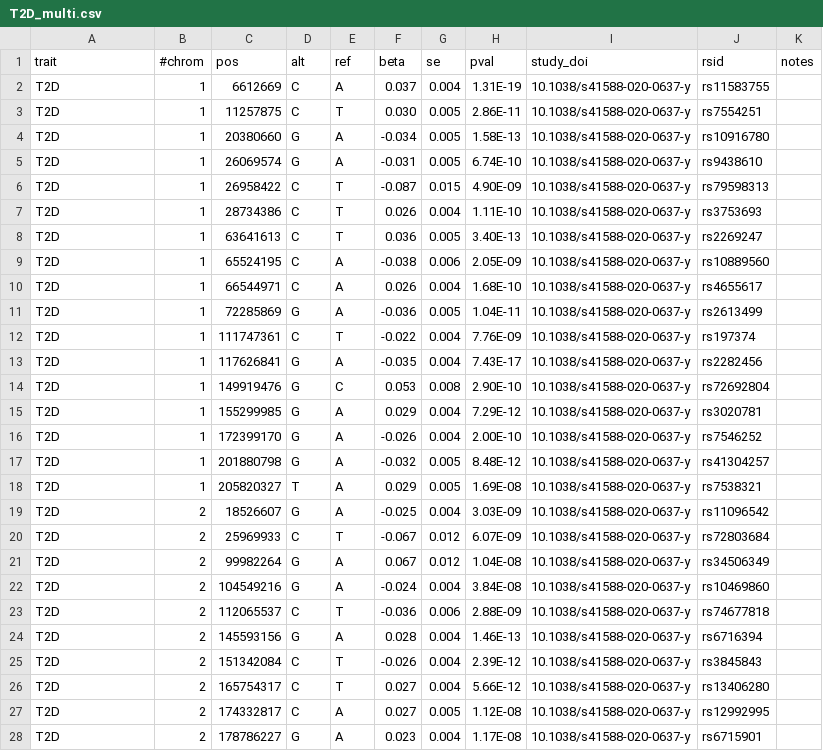
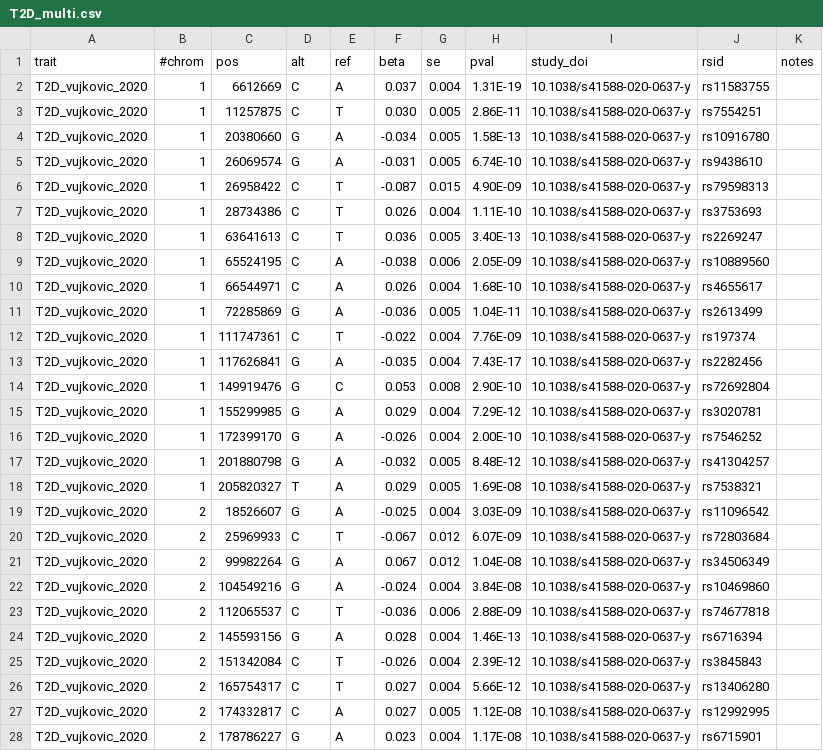
Before and after one commit to FINNGEN/betamatch-ext-data, a CSV file: data/T2D_multi.csv, drawn as a sheet; only a part is shown; the diff covers the shown part only.

Commit message:
trait T2D->T2D_vujkovic_2020

```diff
--- a/data/T2D_multi.csv
+++ b/data/T2D_multi.csv
@@ -1,28 +1,28 @@
 trait	#chrom	pos	alt	ref	beta	se	pval	study_doi	rsid	notes
-T2D	1	6612669	C	A	0.037	0.004	1.31E-19	10.1038/s41588-020-0637-y	rs11583755	
-T2D	1	11257875	C	T	0.030	0.005	2.86E-11	10.1038/s41588-020-0637-y	rs7554251	
-T2D	1	20380660	G	A	-0.034	0.005	1.58E-13	10.1038/s41588-020-0637-y	rs10916780	
-T2D	1	26069574	G	A	-0.031	0.005	6.74E-10	10.1038/s41588-020-0637-y	rs9438610	
-T2D	1	26958422	C	T	-0.087	0.015	4.90E-09	10.1038/s41588-020-0637-y	rs79598313	
-T2D	1	28734386	C	T	0.026	0.004	1.11E-10	10.1038/s41588-020-0637-y	rs3753693	
-T2D	1	63641613	C	T	0.036	0.005	3.40E-13	10.1038/s41588-020-0637-y	rs2269247	
-T2D	1	65524195	C	A	-0.038	0.006	2.05E-09	10.1038/s41588-020-0637-y	rs10889560	
-T2D	1	66544971	C	A	0.026	0.004	1.68E-10	10.1038/s41588-020-0637-y	rs4655617	
-T2D	1	72285869	G	A	-0.036	0.005	1.04E-11	10.1038/s41588-020-0637-y	rs2613499	
-T2D	1	111747361	C	T	-0.022	0.004	7.76E-09	10.1038/s41588-020-0637-y	rs197374	
-T2D	1	117626841	G	A	-0.035	0.004	7.43E-17	10.1038/s41588-020-0637-y	rs2282456	
-T2D	1	149919476	G	C	0.053	0.008	2.90E-10	10.1038/s41588-020-0637-y	rs72692804	
-T2D	1	155299985	G	A	0.029	0.004	7.29E-12	10.1038/s41588-020-0637-y	rs3020781	
-T2D	1	172399170	G	A	-0.026	0.004	2.00E-10	10.1038/s41588-020-0637-y	rs7546252	
-T2D	1	201880798	G	A	-0.032	0.005	8.48E-12	10.1038/s41588-020-0637-y	rs41304257	
-T2D	1	205820327	T	A	0.029	0.005	1.69E-08	10.1038/s41588-020-0637-y	rs7538321	
-T2D	2	18526607	G	A	-0.025	0.004	3.03E-09	10.1038/s41588-020-0637-y	rs11096542	
-T2D	2	25969933	C	T	-0.067	0.012	6.07E-09	10.1038/s41588-020-0637-y	rs72803684	
-T2D	2	99982264	G	A	0.067	0.012	1.04E-08	10.1038/s41588-020-0637-y	rs34506349	
-T2D	2	104549216	G	A	-0.024	0.004	3.84E-08	10.1038/s41588-020-0637-y	rs10469860	
-T2D	2	112065537	C	T	-0.036	0.006	2.88E-09	10.1038/s41588-020-0637-y	rs74677818	
-T2D	2	145593156	G	A	0.028	0.004	1.46E-13	10.1038/s41588-020-0637-y	rs6716394	
-T2D	2	151342084	C	T	-0.026	0.004	2.39E-12	10.1038/s41588-020-0637-y	rs3845843	
-T2D	2	165754317	C	T	0.027	0.004	5.66E-12	10.1038/s41588-020-0637-y	rs13406280	
-T2D	2	174332817	C	A	0.027	0.005	1.12E-08	10.1038/s41588-020-0637-y	rs12992995	
-T2D	2	178786227	G	A	0.023	0.004	1.17E-08	10.1038/s41588-020-0637-y	rs6715901	
+T2D_vujkovic_2020	1	6612669	C	A	0.037	0.004	1.31E-19	10.1038/s41588-020-0637-y	rs11583755	
+T2D_vujkovic_2020	1	11257875	C	T	0.030	0.005	2.86E-11	10.1038/s41588-020-0637-y	rs7554251	
+T2D_vujkovic_2020	1	20380660	G	A	-0.034	0.005	1.58E-13	10.1038/s41588-020-0637-y	rs10916780	
+T2D_vujkovic_2020	1	26069574	G	A	-0.031	0.005	6.74E-10	10.1038/s41588-020-0637-y	rs9438610	
+T2D_vujkovic_2020	1	26958422	C	T	-0.087	0.015	4.90E-09	10.1038/s41588-020-0637-y	rs79598313	
+T2D_vujkovic_2020	1	28734386	C	T	0.026	0.004	1.11E-10	10.1038/s41588-020-0637-y	rs3753693	
+T2D_vujkovic_2020	1	63641613	C	T	0.036	0.005	3.40E-13	10.1038/s41588-020-0637-y	rs2269247	
+T2D_vujkovic_2020	1	65524195	C	A	-0.038	0.006	2.05E-09	10.1038/s41588-020-0637-y	rs10889560	
+T2D_vujkovic_2020	1	66544971	C	A	0.026	0.004	1.68E-10	10.1038/s41588-020-0637-y	rs4655617	
+T2D_vujkovic_2020	1	72285869	G	A	-0.036	0.005	1.04E-11	10.1038/s41588-020-0637-y	rs2613499	
+T2D_vujkovic_2020	1	111747361	C	T	-0.022	0.004	7.76E-09	10.1038/s41588-020-0637-y	rs197374	
+T2D_vujkovic_2020	1	117626841	G	A	-0.035	0.004	7.43E-17	10.1038/s41588-020-0637-y	rs2282456	
+T2D_vujkovic_2020	1	149919476	G	C	0.053	0.008	2.90E-10	10.1038/s41588-020-0637-y	rs72692804	
+T2D_vujkovic_2020	1	155299985	G	A	0.029	0.004	7.29E-12	10.1038/s41588-020-0637-y	rs3020781	
+T2D_vujkovic_2020	1	172399170	G	A	-0.026	0.004	2.00E-10	10.1038/s41588-020-0637-y	rs7546252	
+T2D_vujkovic_2020	1	201880798	G	A	-0.032	0.005	8.48E-12	10.1038/s41588-020-0637-y	rs41304257	
+T2D_vujkovic_2020	1	205820327	T	A	0.029	0.005	1.69E-08	10.1038/s41588-020-0637-y	rs7538321	
+T2D_vujkovic_2020	2	18526607	G	A	-0.025	0.004	3.03E-09	10.1038/s41588-020-0637-y	rs11096542	
+T2D_vujkovic_2020	2	25969933	C	T	-0.067	0.012	6.07E-09	10.1038/s41588-020-0637-y	rs72803684	
+T2D_vujkovic_2020	2	99982264	G	A	0.067	0.012	1.04E-08	10.1038/s41588-020-0637-y	rs34506349	
+T2D_vujkovic_2020	2	104549216	G	A	-0.024	0.004	3.84E-08	10.1038/s41588-020-0637-y	rs10469860	
+T2D_vujkovic_2020	2	112065537	C	T	-0.036	0.006	2.88E-09	10.1038/s41588-020-0637-y	rs74677818	
+T2D_vujkovic_2020	2	145593156	G	A	0.028	0.004	1.46E-13	10.1038/s41588-020-0637-y	rs6716394	
+T2D_vujkovic_2020	2	151342084	C	T	-0.026	0.004	2.39E-12	10.1038/s41588-020-0637-y	rs3845843	
+T2D_vujkovic_2020	2	165754317	C	T	0.027	0.004	5.66E-12	10.1038/s41588-020-0637-y	rs13406280	
+T2D_vujkovic_2020	2	174332817	C	A	0.027	0.005	1.12E-08	10.1038/s41588-020-0637-y	rs12992995	
+T2D_vujkovic_2020	2	178786227	G	A	0.023	0.004	1.17E-08	10.1038/s41588-020-0637-y	rs6715901	
```
Also changed, not shown: 123 edited cells elsewhere in this file.
